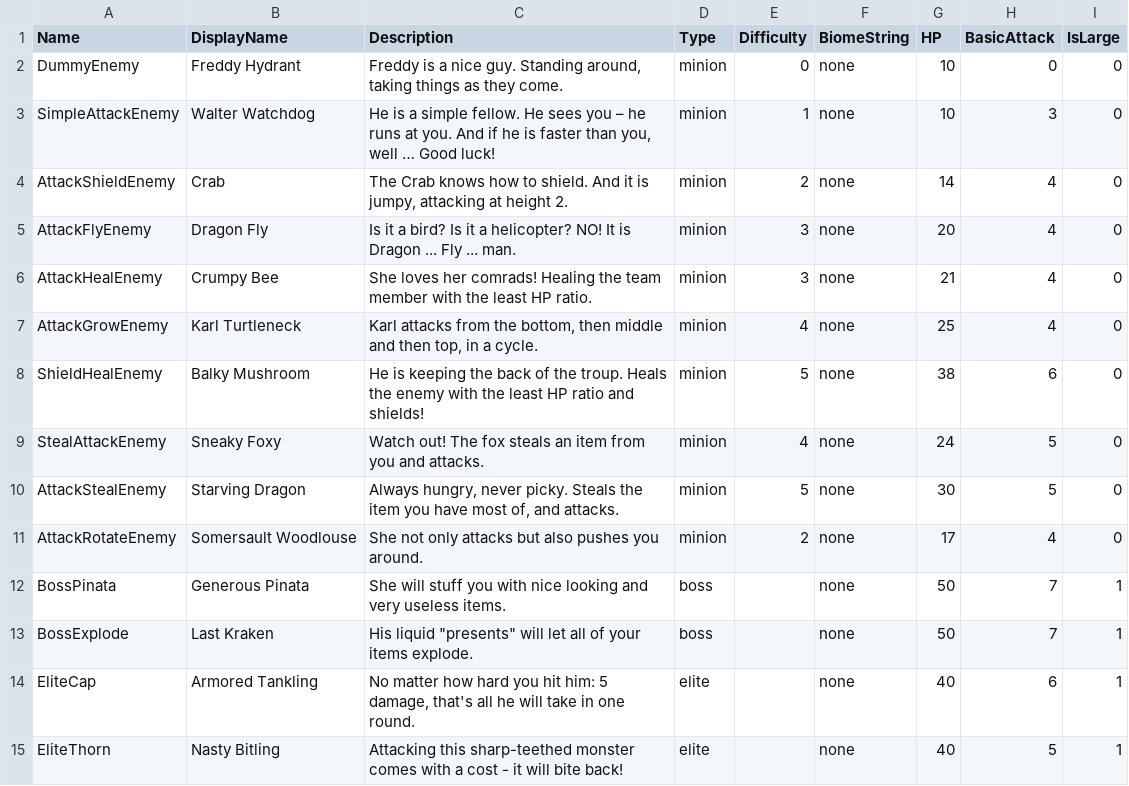
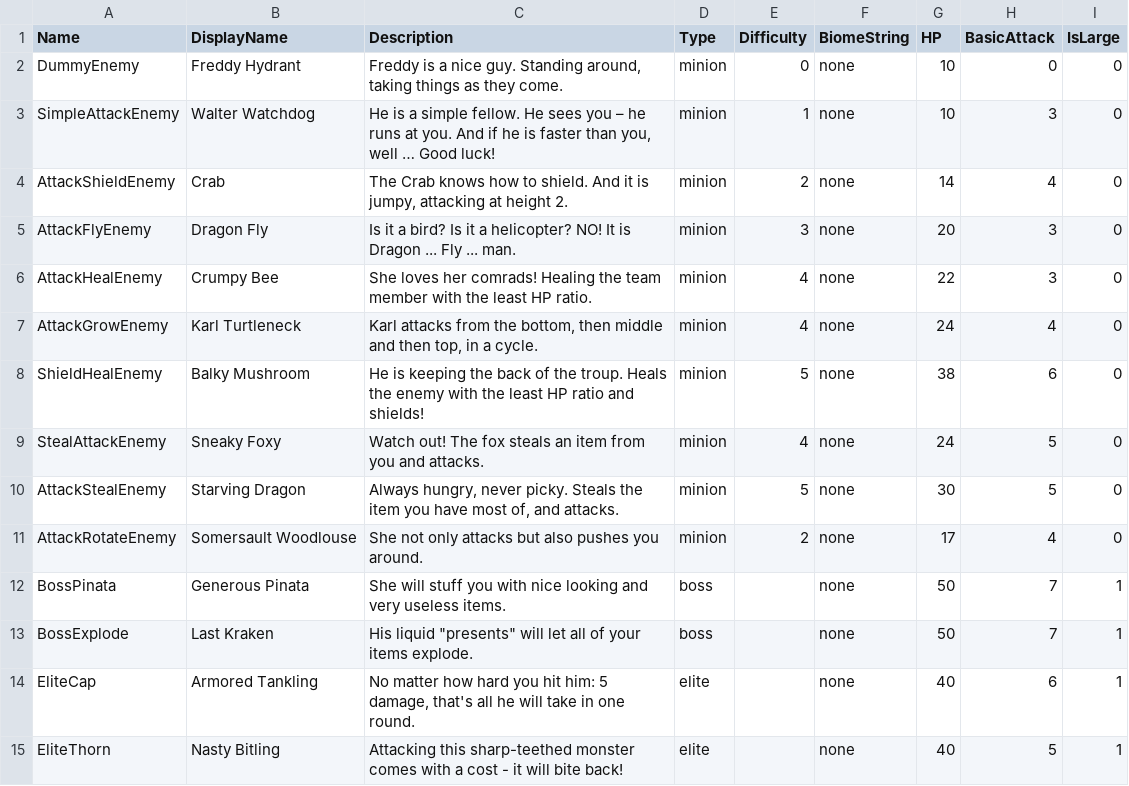
Before and after one commit to shshwdr/LuggageRL, a CSV file: Assets/Resources/csv/enemy.csv, drawn as a sheet.

```diff
--- a/Assets/Resources/csv/enemy.csv
+++ b/Assets/Resources/csv/enemy.csv
@@ -4,5 +4,5 @@ SimpleAttackEnemy,Walter Watchdog,"He is a simple fellow. He sees you – he run
 AttackShieldEnemy,Crab,"The Crab knows how to shield. And it is jumpy, attacking at height 2.",minion,2,none,14,4,0
-AttackFlyEnemy,Dragon Fly,Is it a bird? Is it a helicopter? NO! It is Dragon ... Fly ... man.,minion,3,none,20,4,0
-AttackHealEnemy,Crumpy Bee,She loves her comrads! Healing the team member with the least HP ratio.,minion,3,none,21,4,0
-AttackGrowEnemy,Karl Turtleneck,"Karl attacks from the bottom, then middle and then top, in a cycle.",minion,4,none,25,4,0
+AttackFlyEnemy,Dragon Fly,Is it a bird? Is it a helicopter? NO! It is Dragon ... Fly ... man.,minion,3,none,20,3,0
+AttackHealEnemy,Crumpy Bee,She loves her comrads! Healing the team member with the least HP ratio.,minion,4,none,22,3,0
+AttackGrowEnemy,Karl Turtleneck,"Karl attacks from the bottom, then middle and then top, in a cycle.",minion,4,none,24,4,0
 ShieldHealEnemy,Balky Mushroom,He is keeping the back of the troup. Heals the enemy with the least HP ratio and shields!,minion,5,none,38,6,0
```
Also changed, not shown: 1 other file.
